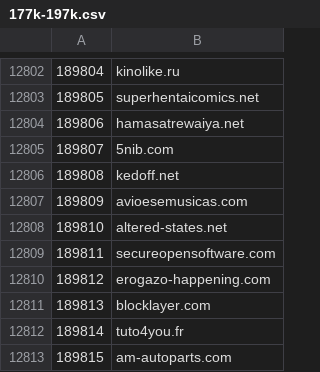
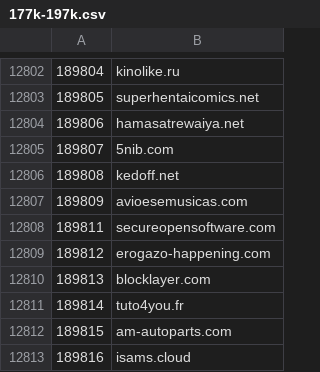
Before and after one commit to cnsuhao/SSOScraping, a CSV file: data/csv/177k-197k.csv, drawn as a sheet; only a part is shown, gaps mark what is left out; the shorter side is filled out with more unchanged rows; the diff names each change by its address in the sheet, - before the commit and + after, or states it on an @@ line.

```diff
--- a/data/csv/177k-197k.csv
+++ b/data/csv/177k-197k.csv
-row 12808: 189810 | altered-states.net
```
Also changed, not shown: data/csv/problems.csv.
